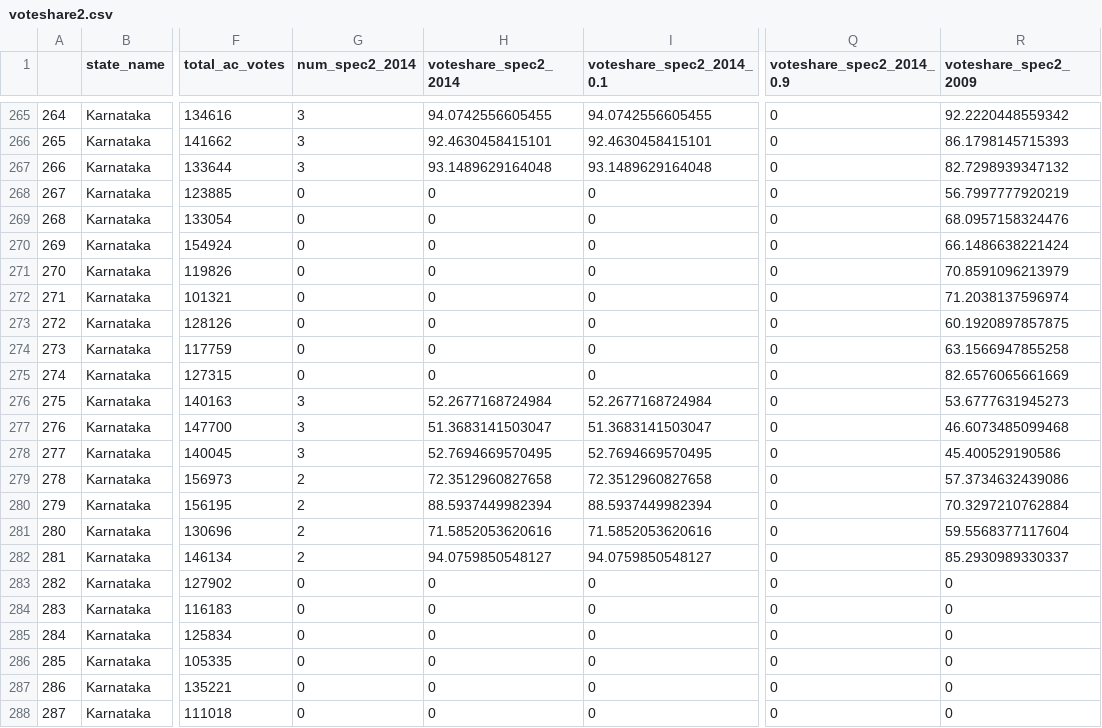
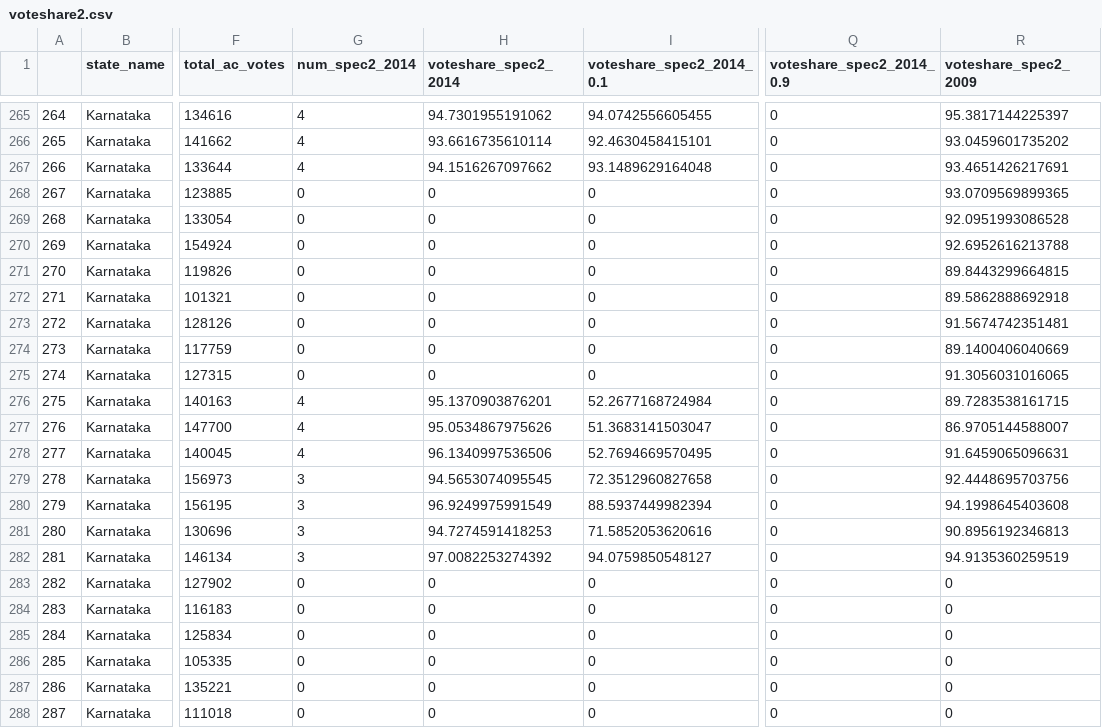
Before and after one commit to adcoop/Replication-Collaboration, a CSV file: Data/voteshare2.csv, drawn as a sheet; only a part is shown, gaps mark what is left out; the diff covers the shown part only; the diff names each change by its address in the sheet, - before the commit and + after, or states it on an @@ line.

```diff
--- a/Data/voteshare2.csv
+++ b/Data/voteshare2.csv
-G265:G267 (num_spec2_2014): 3
+G265:G267 (num_spec2_2014): 4
-H265 (voteshare_spec2_2014): 94.0742556605455
+H265 (voteshare_spec2_2014): 94.7301955191062
-R265 (voteshare_spec2_2009): 92.2220448559342
+R265 (voteshare_spec2_2009): 95.3817144225397
-H266 (voteshare_spec2_2014): 92.4630458415101
+H266 (voteshare_spec2_2014): 93.6616735610114
-R266 (voteshare_spec2_2009): 86.1798145715393
+R266 (voteshare_spec2_2009): 93.0459601735202
-H267 (voteshare_spec2_2014): 93.1489629164048
+H267 (voteshare_spec2_2014): 94.1516267097662
-R267 (voteshare_spec2_2009): 82.7298939347132
+R267 (voteshare_spec2_2009): 93.4651426217691
-R268 (voteshare_spec2_2009): 56.7997777920219
+R268 (voteshare_spec2_2009): 93.0709569899365
-R269 (voteshare_spec2_2009): 68.0957158324476
+R269 (voteshare_spec2_2009): 92.0951993086528
-R270 (voteshare_spec2_2009): 66.1486638221424
+R270 (voteshare_spec2_2009): 92.6952616213788
-R271 (voteshare_spec2_2009): 70.8591096213979
+R271 (voteshare_spec2_2009): 89.8443299664815
-R272 (voteshare_spec2_2009): 71.2038137596974
+R272 (voteshare_spec2_2009): 89.5862888692918
-R273 (voteshare_spec2_2009): 60.1920897857875
+R273 (voteshare_spec2_2009): 91.5674742351481
-R274 (voteshare_spec2_2009): 63.1566947855258
+R274 (voteshare_spec2_2009): 89.1400406040669
-R275 (voteshare_spec2_2009): 82.6576065661669
+R275 (voteshare_spec2_2009): 91.3056031016065
-G276:G278 (num_spec2_2014): 3
+G276:G278 (num_spec2_2014): 4
-H276 (voteshare_spec2_2014): 52.2677168724984
+H276 (voteshare_spec2_2014): 95.1370903876201
-R276 (voteshare_spec2_2009): 53.6777631945273
+R276 (voteshare_spec2_2009): 89.7283538161715
-H277 (voteshare_spec2_2014): 51.3683141503047
+H277 (voteshare_spec2_2014): 95.0534867975626
-R277 (voteshare_spec2_2009): 46.6073485099468
+R277 (voteshare_spec2_2009): 86.9705144588007
-H278 (voteshare_spec2_2014): 52.7694669570495
+H278 (voteshare_spec2_2014): 96.1340997536506
-R278 (voteshare_spec2_2009): 45.400529190586
+R278 (voteshare_spec2_2009): 91.6459065096631
-G279:G282 (num_spec2_2014): 2
+G279:G282 (num_spec2_2014): 3
-H279 (voteshare_spec2_2014): 72.3512960827658
+H279 (voteshare_spec2_2014): 94.5653074095545
-R279 (voteshare_spec2_2009): 57.3734632439086
+R279 (voteshare_spec2_2009): 92.4448695703756
-H280 (voteshare_spec2_2014): 88.5937449982394
+H280 (voteshare_spec2_2014): 96.9249975991549
-R280 (voteshare_spec2_2009): 70.3297210762884
+R280 (voteshare_spec2_2009): 94.1998645403608
-H281 (voteshare_spec2_2014): 71.5852053620616
+H281 (voteshare_spec2_2014): 94.7274591418253
-R281 (voteshare_spec2_2009): 59.5568377117604
+R281 (voteshare_spec2_2009): 90.8956192346813
-H282 (voteshare_spec2_2014): 94.0759850548127
+H282 (voteshare_spec2_2014): 97.0082253274392
-R282 (voteshare_spec2_2009): 85.2930989330337
+R282 (voteshare_spec2_2009): 94.9135360259519
```
Also changed, not shown: 107 edited cells elsewhere in this file, Data/election2014_data.csv, Data/voteshare1.csv, 13 other files.
